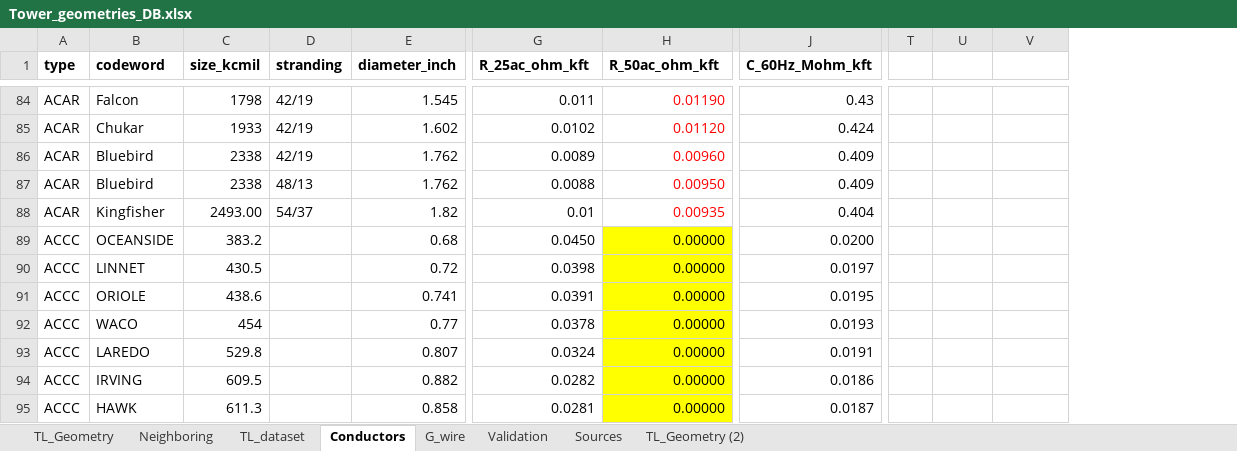
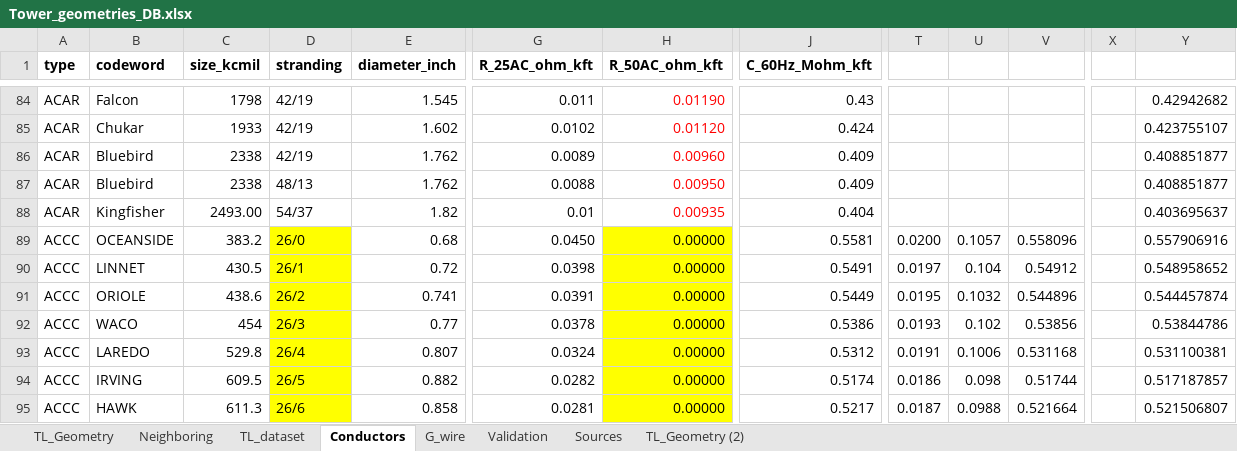
Before and after one commit to SebastianManriqueM/TL_parameter_computation, an Excel workbook: src/data/Tower_geometries_DB.xlsx, sheet Conductors, drawn as a sheet; only a part is shown, gaps mark what is left out; values as stored, in another font and other column widths than the file's, no borders; removed rows and columns are numbered as before the commit, all else as after; the diff covers the shown part only; the diff names each change by its address in the sheet, - before the commit and + after, or states it on an @@ line.

```diff
--- a/src/data/Tower_geometries_DB.xlsx (sheet Conductors)
+++ b/src/data/Tower_geometries_DB.xlsx (sheet Conductors)
-column T, empty
+column T, rows 89-95: 0.0200 | 0.0197 | 0.0195 | 0.0193 | 0.0191 | 0.0186 | 0.0187
+column X, empty
+column Y, rows 84-95: 0.42942682 | 0.423755107 | 0.408851877 | 0.408851877 | 0.403695637 | 0.557906916 | 0.548958652 | 0.544457874 | 0.53844786 | 0.531100381 | 0.517187857 | 0.521506807
-G1: R_25ac_ohm_kft
+G1: R_25AC_ohm_kft
-H1: R_50ac_ohm_kft
+H1: R_50AC_ohm_kft
-D89 (stranding): (empty)
+D89 (stranding): 26/0
-D89:D95 fill: none
+D89:D95 fill: #FFFF00
-J89 (C_60Hz_Mohm_kft): 0.0200
+J89 (C_60Hz_Mohm_kft): 0.5581
-U89: (empty)
+U89: 0.1057
-V89: (empty)
+V89: 0.558096
-D90 (stranding): (empty)
+D90 (stranding): 26/1
-J90 (C_60Hz_Mohm_kft): 0.0197
+J90 (C_60Hz_Mohm_kft): 0.5491
-U90: (empty)
+U90: 0.104
-V90: (empty)
+V90: 0.54912
-D91 (stranding): (empty)
+D91 (stranding): 26/2
-J91 (C_60Hz_Mohm_kft): 0.0195
+J91 (C_60Hz_Mohm_kft): 0.5449
-U91: (empty)
+U91: 0.1032
-V91: (empty)
+V91: 0.544896
-D92 (stranding): (empty)
+D92 (stranding): 26/3
-J92 (C_60Hz_Mohm_kft): 0.0193
+J92 (C_60Hz_Mohm_kft): 0.5386
-U92: (empty)
+U92: 0.102
-V92: (empty)
+V92: 0.53856
-D93 (stranding): (empty)
+D93 (stranding): 26/4
-J93 (C_60Hz_Mohm_kft): 0.0191
+J93 (C_60Hz_Mohm_kft): 0.5312
-U93: (empty)
+U93: 0.1006
-V93: (empty)
+V93: 0.531168
-D94 (stranding): (empty)
+D94 (stranding): 26/5
-J94 (C_60Hz_Mohm_kft): 0.0186
+J94 (C_60Hz_Mohm_kft): 0.5174
-U94: (empty)
+U94: 0.098
-V94: (empty)
+V94: 0.51744
-D95 (stranding): (empty)
+D95 (stranding): 26/6
-J95 (C_60Hz_Mohm_kft): 0.0187
+J95 (C_60Hz_Mohm_kft): 0.5217
-U95: (empty)
+U95: 0.0988
-V95: (empty)
+V95: 0.521664
```
Also changed, not shown: 84 edited cells and cell formats elsewhere in this sheet, 6 other files.
